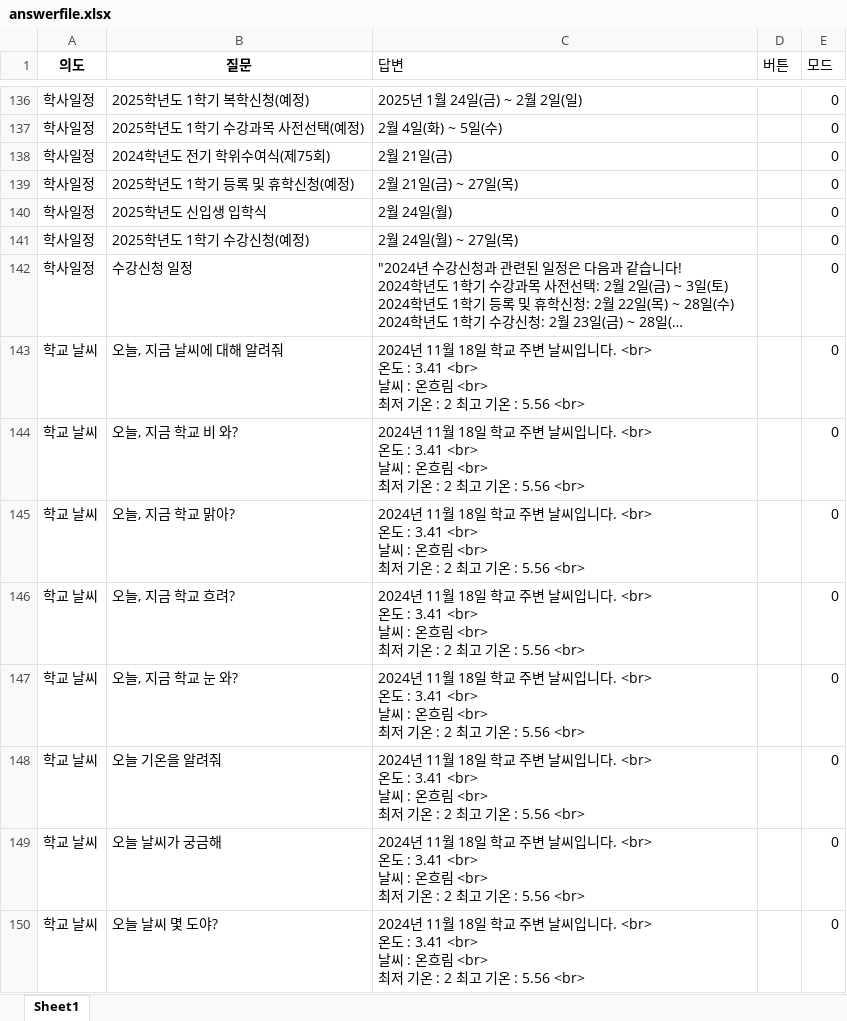
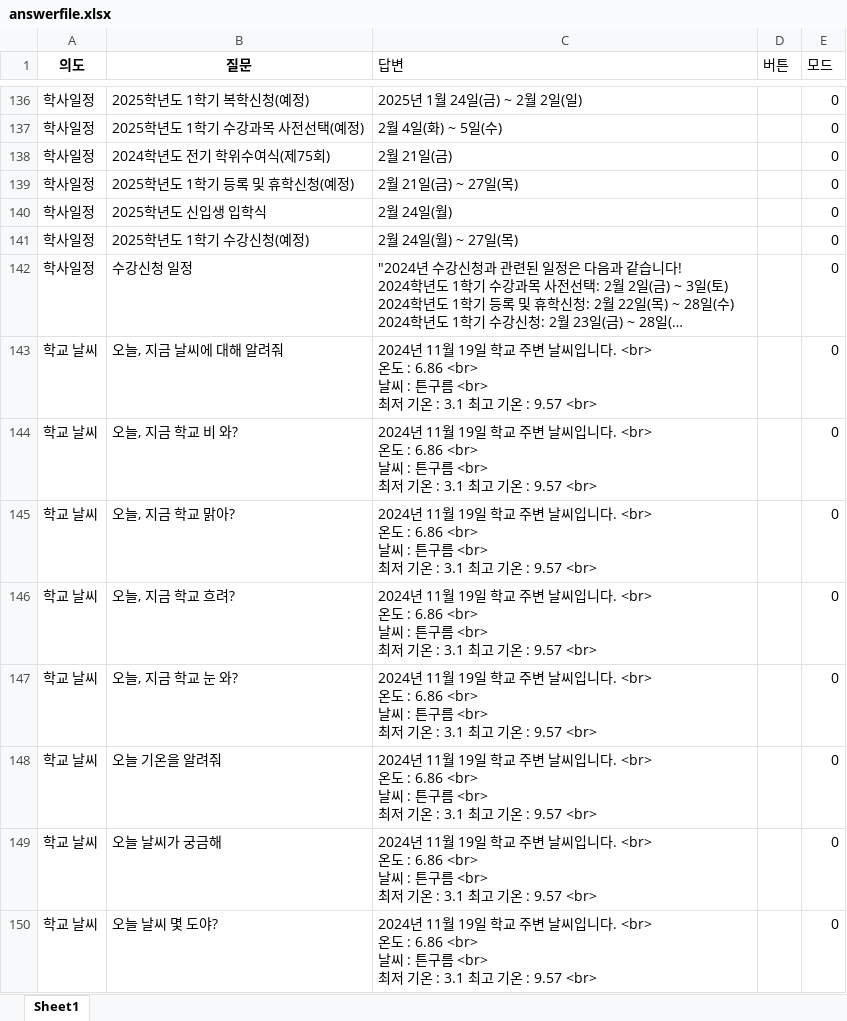
Before and after one commit to hy-seo0608/hongik-gpt, an Excel workbook: mysite/dataset/answerfile.xlsx, sheet Sheet1, drawn as a sheet; only a part is shown, gaps mark what is left out; long unchanged cells end in …; values as stored, in another font and other column widths than the file's, no borders; ↵ is a line break in a cell; the diff covers the shown part only; the diff names each change by its address in the sheet, - before the commit and + after, or states it on an @@ line.

```diff
--- a/mysite/dataset/answerfile.xlsx (sheet Sheet1)
+++ b/mysite/dataset/answerfile.xlsx (sheet Sheet1)
-C143:C150 (답변): …11월 18일 학교 주변 날씨입니다. <br> ↵ 온도 : 3.41 <br> ↵ 날씨 : 온흐림 <br> ↵ 최저 기온 : 2 최고 기온 : 5.56 <br>
+C143:C150 (답변): …11월 19일 학교 주변 날씨입니다. <br> ↵ 온도 : 6.86 <br> ↵ 날씨 : 튼구름 <br> ↵ 최저 기온 : 3.1 최고 기온 : 9.57 <br>
```
Also changed, not shown: 27 edited cells elsewhere in this sheet, mysite/dataset/renew.xlsx, 13 other files.
